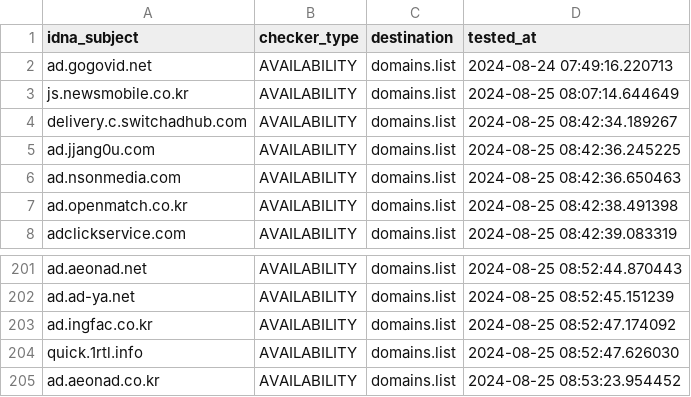
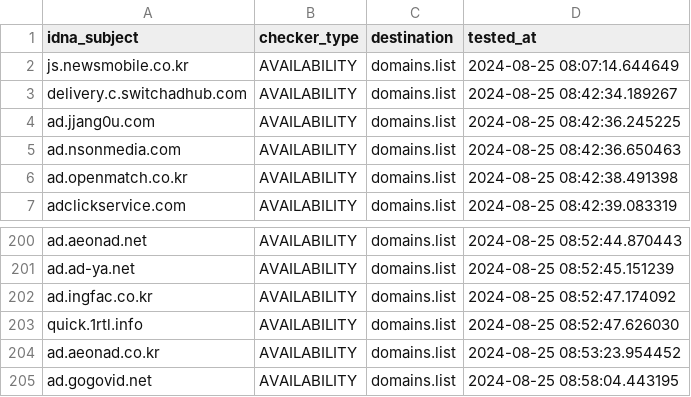
Before and after one commit to Ultimate-Hosts-Blacklist/YousList, a CSV file: .pyfunceble/inactive.csv, drawn as a sheet; only a part is shown, gaps mark what is left out.

```diff
--- a/.pyfunceble/inactive.csv
+++ b/.pyfunceble/inactive.csv
@@ -1,3 +1,2 @@
 idna_subject,checker_type,destination,tested_at
-ad.gogovid.net,AVAILABILITY,domains.list,2024-08-24 07:49:16.220713
 js.newsmobile.co.kr,AVAILABILITY,domains.list,2024-08-25 08:07:14.644649
@@ -205 +204,2 @@ quick.1rtl.info,AVAILABILITY,domains.list,2024-08-25 08:52:47.626030
 ad.aeonad.co.kr,AVAILABILITY,domains.list,2024-08-25 08:53:23.954452
+ad.gogovid.net,AVAILABILITY,domains.list,2024-08-25 08:58:04.443195
```
Also changed, not shown: 18 other files.
